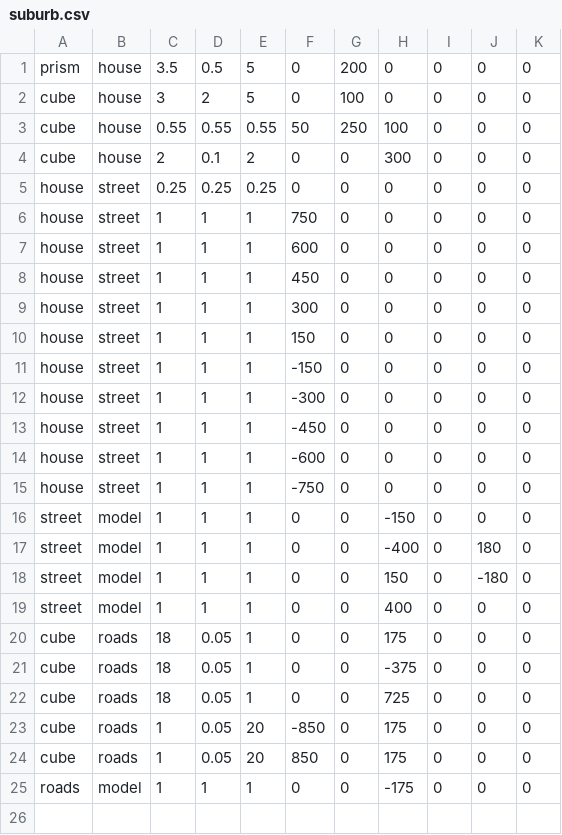
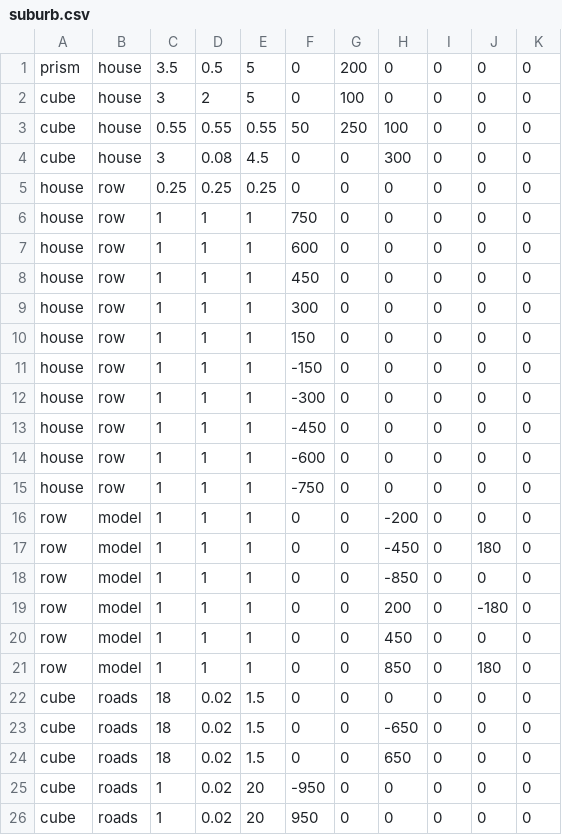
Before and after one commit to joegaffey/3table, a CSV file: models/suburb.csv, drawn as a sheet.

Commit message:
Added model linking to url

```diff
--- a/models/suburb.csv
+++ b/models/suburb.csv
@@ -3,23 +3,24 @@ cube, house, 3, 2, 5, 0, 100, 0, 0, 0, 0
 cube, house, 0.55, 0.55, 0.55, 50, 250, 100, 0, 0, 0
-cube, house, 2, 0.1, 2, 0, 0, 300, 0, 0, 0
-house, street, 0.25, 0.25, 0.25, 0, 0, 0, 0, 0, 0
-house, street, 1, 1, 1, 750, 0, 0, 0, 0, 0
-house, street, 1, 1, 1, 600, 0, 0, 0, 0, 0
-house, street, 1, 1, 1, 450, 0, 0, 0, 0, 0
-house, street, 1, 1, 1, 300, 0, 0, 0, 0, 0
-house, street, 1, 1, 1, 150, 0, 0, 0, 0, 0
-house, street, 1, 1, 1, -150, 0, 0, 0, 0, 0
-house, street, 1, 1, 1, -300, 0, 0, 0, 0, 0
-house, street, 1, 1, 1, -450, 0, 0, 0, 0, 0
-house, street, 1, 1, 1, -600, 0, 0, 0, 0, 0
-house, street, 1, 1, 1, -750, 0, 0, 0, 0, 0
-street, model, 1, 1, 1, 0, 0, -150, 0, 0, 0
-street, model, 1, 1, 1, 0, 0, -400, 0, 180, 0
-street, model, 1, 1, 1, 0, 0, 150, 0, -180, 0
-street, model, 1, 1, 1, 0, 0, 400, 0, 0, 0
-cube, roads, 18, 0.05, 1, 0, 0, 175, 0, 0, 0
-cube, roads, 18, 0.05, 1, 0, 0, -375, 0, 0, 0
-cube, roads, 18, 0.05, 1, 0, 0, 725, 0, 0, 0
-cube, roads, 1, 0.05, 20, -850, 0, 175, 0, 0, 0
-cube, roads, 1, 0.05, 20, 850, 0, 175, 0, 0, 0
-roads, model, 1, 1, 1, 0, 0, -175, 0, 0, 0
+cube, house, 3, 0.08, 4.5, 0, 0, 300, 0, 0, 0
+house, row, 0.25, 0.25, 0.25, 0, 0, 0, 0, 0, 0
+house, row, 1, 1, 1, 750, 0, 0, 0, 0, 0
+house, row, 1, 1, 1, 600, 0, 0, 0, 0, 0
+house, row, 1, 1, 1, 450, 0, 0, 0, 0, 0
+house, row, 1, 1, 1, 300, 0, 0, 0, 0, 0
+house, row, 1, 1, 1, 150, 0, 0, 0, 0, 0
+house, row, 1, 1, 1, -150, 0, 0, 0, 0, 0
+house, row, 1, 1, 1, -300, 0, 0, 0, 0, 0
+house, row, 1, 1, 1, -450, 0, 0, 0, 0, 0
+house, row, 1, 1, 1, -600, 0, 0, 0, 0, 0
+house, row, 1, 1, 1, -750, 0, 0, 0, 0, 0
+row, model, 1, 1, 1, 0, 0, -200, 0, 0, 0
+row, model, 1, 1, 1, 0, 0, -450, 0, 180, 0
+row, model, 1, 1, 1, 0, 0, -850, 0, 0, 0
+row, model, 1, 1, 1, 0, 0, 200, 0, -180, 0
+row, model, 1, 1, 1, 0, 0, 450, 0, 0, 0
+row, model, 1, 1, 1, 0, 0, 850, 0, 180, 0
+cube, roads, 18, 0.02, 1.5, 0, 0, 0, 0, 0, 0
+cube, roads, 18, 0.02, 1.5, 0, 0, -650, 0, 0, 0
+cube, roads, 18, 0.02, 1.5, 0, 0, 650, 0, 0, 0
+cube, roads, 1, 0.02, 20, -950, 0, 0, 0, 0, 0
+cube, roads, 1, 0.02, 20, 950, 0, 0, 0, 0, 0
```
Also changed, not shown: 1 other file.
